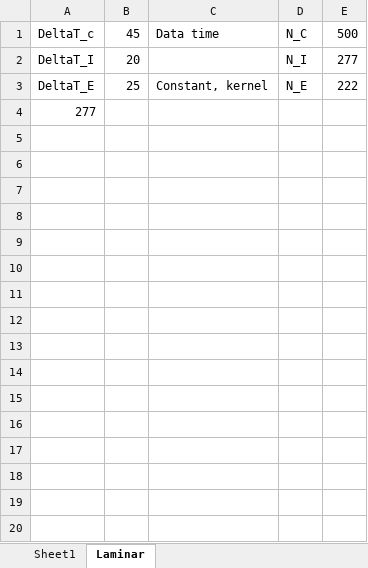
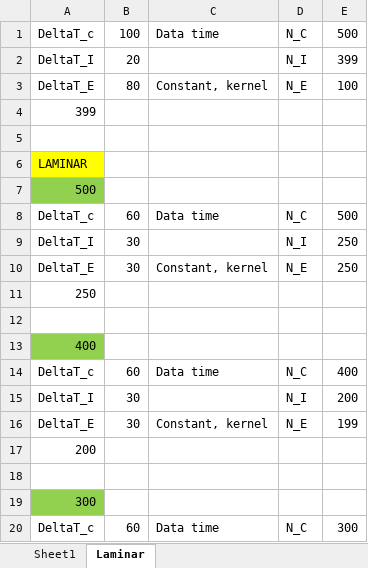
Before and after one commit to ChemRxnEngLab/nRTD, an Excel workbook: Data/Data_Scripts_Evaluation/Calculation.xlsx, sheet Laminar, drawn as a sheet; only a part is shown; values as stored, in another font and other column widths than the file's, no borders; the diff covers the shown part only; the diff names each change by its address in the sheet, - before the commit and + after, or states it on an @@ line.

Commit message:
Laminar Flow model investigation is done

```diff
--- a/Data/Data_Scripts_Evaluation/Calculation.xlsx (sheet Laminar)
+++ b/Data/Data_Scripts_Evaluation/Calculation.xlsx (sheet Laminar)
-B1: 45
+B1: 100
-E2: 277
+E2: 399
-B3: 25
+B3: 80
-E3: 222
+E3: 100
-A4: 277
+A4: 399
+row 5: (empty)
+row 6: LAMINAR
+row 7: 500
+row 8: DeltaT_c | 60 | Data time | N_C | 500
+row 9: DeltaT_I | 30 |  | N_I | 250
+row 10: DeltaT_E | 30 | Constant, kernel | N_E | 250
+row 11: 250
+row 12: (empty)
+row 13: 400
+row 14: DeltaT_c | 60 | Data time | N_C | 400
+row 15: DeltaT_I | 30 |  | N_I | 200
+row 16: DeltaT_E | 30 | Constant, kernel | N_E | 199
+row 17: 200
+row 18: (empty)
+row 19: 300
+row 20: DeltaT_c | 60 | Data time | N_C | 300
```
Also changed, not shown: 9 added rows elsewhere in this sheet, 26 other files.
